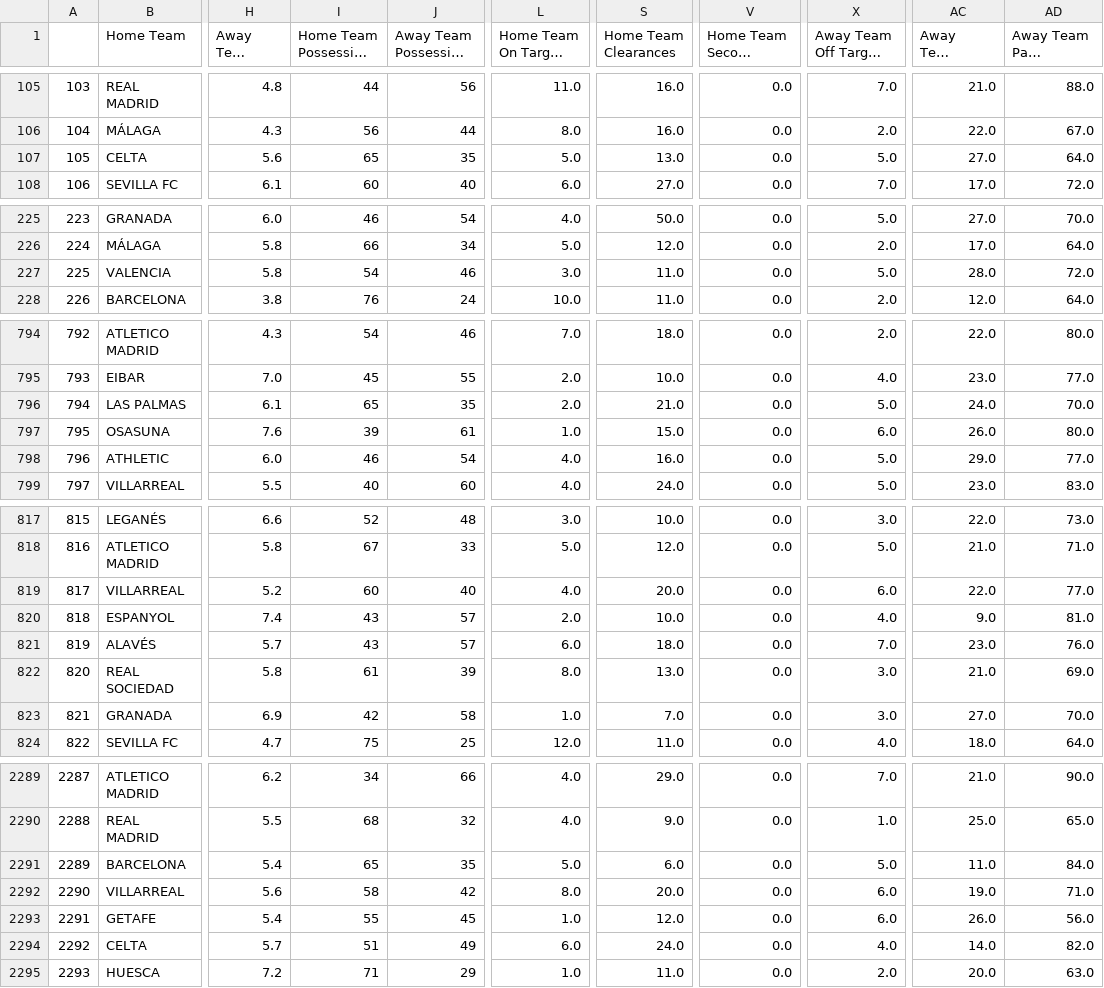
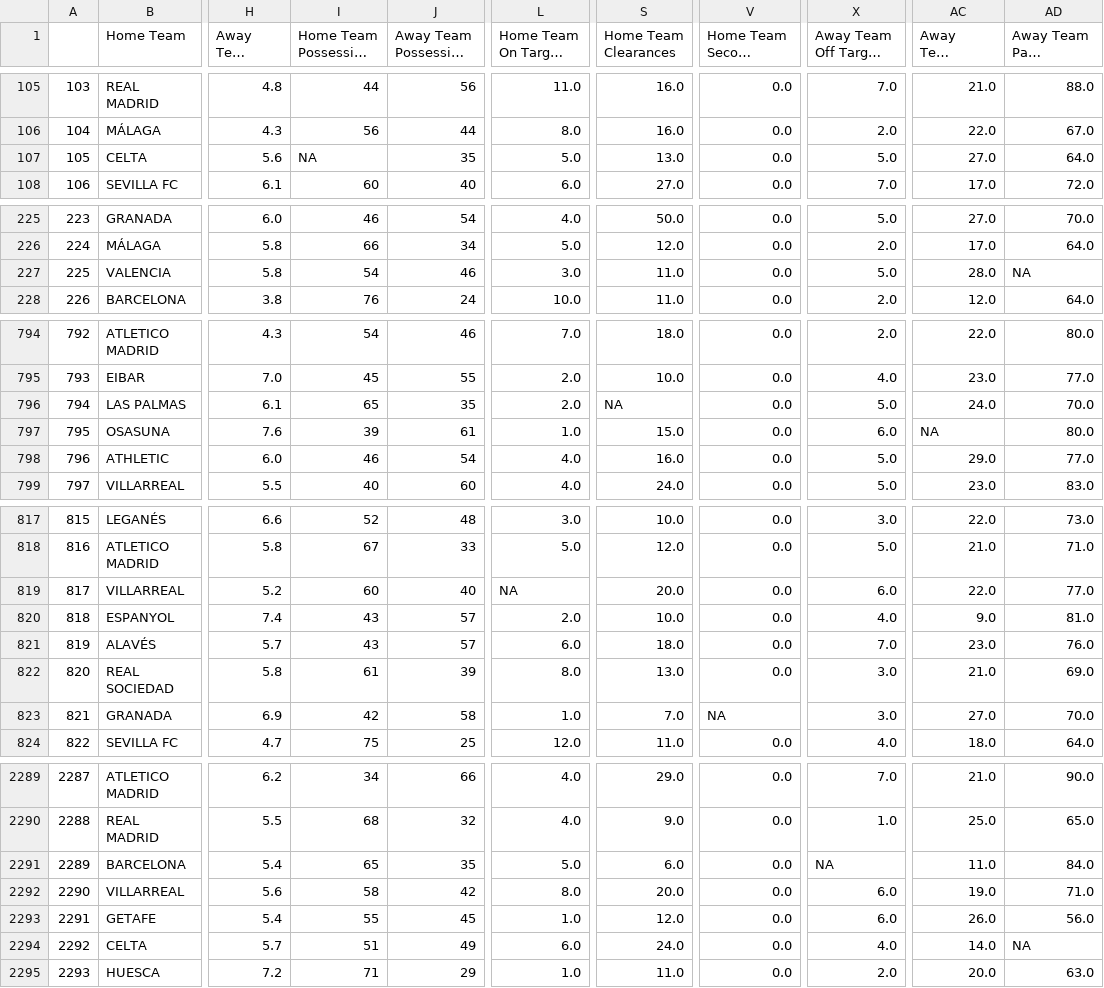
Before and after one commit to enriwhat/laliga, a CSV file: combined_data_laliga.csv, drawn as a sheet; only a part is shown, gaps mark what is left out; long unchanged cells end in …; the diff covers the shown part only; the diff names each change by its address in the sheet, - before the commit and + after, or states it on an @@ line.

```diff
--- a/combined_data_laliga.csv
+++ b/combined_data_laliga.csv
-I107 (Home Team Possession %): 65
+I107 (Home Team Possession %): NA
-AD227 (Away Team Pass Success %): 72.0
+AD227 (Away Team Pass Success %): NA
-S796 (Home Team Clearances): 21.0
+S796 (Home Team Clearances): NA
-AC797 (Away Team Throw Ins): 26.0
+AC797 (Away Team Throw Ins): NA
-L819 (Home Team On Target Shots): 4.0
+L819 (Home Team On Target Shots): NA
-V823 (Home Team Second Yellow Cards): 0.0
+V823 (Home Team Second Yellow Cards): NA
-X2291 (Away Team Off Target Shots): 5.0
+X2291 (Away Team Off Target Shots): NA
-AD2294 (Away Team Pass Success %): 82.0
+AD2294 (Away Team Pass Success %): NA
```
Also changed, not shown: 3 edited cells elsewhere in this file, 2 other files.
